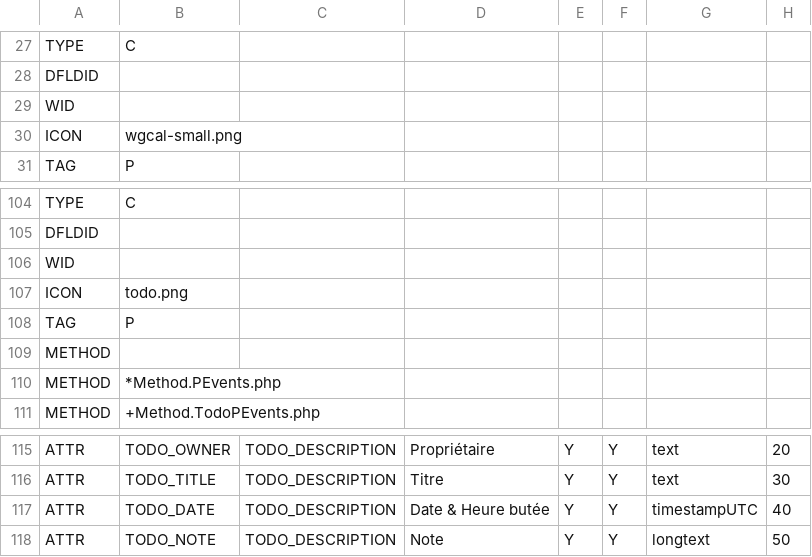
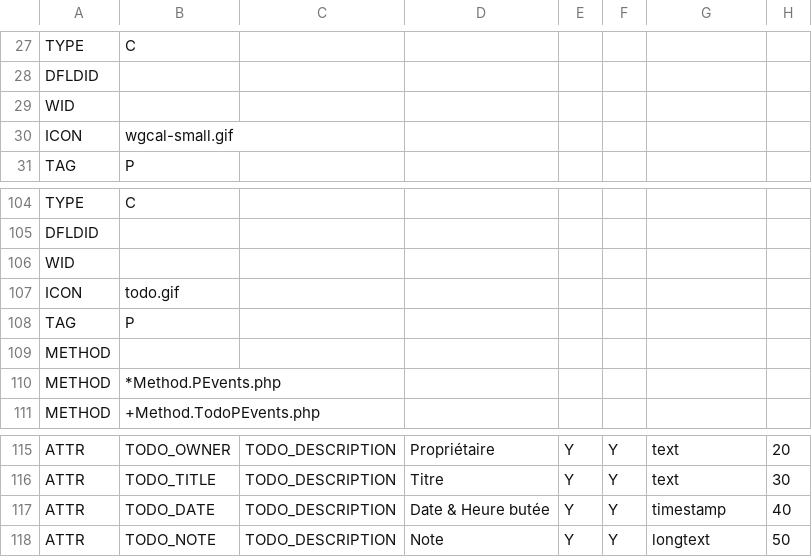
Before and after one commit to dynacase-labs/dynacase-thesaurus, a CSV file: wgcal/Families/wgcal.csv, drawn as a sheet; only a part is shown, gaps mark what is left out; the diff names each change by its address in the sheet, - before the commit and + after, or states it on an @@ line.

```diff
--- a/wgcal/Families/wgcal.csv
+++ b/wgcal/Families/wgcal.csv
-B30: wgcal-small.png
+B30: wgcal-small.gif
-B107: todo.png
+B107: todo.gif
-G117: timestampUTC
+G117: timestamp
```
Also changed, not shown: 16 other files.
